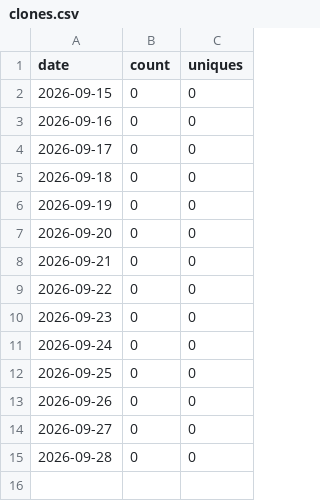
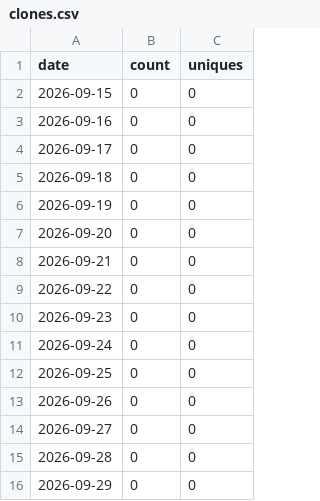
Before and after one commit to slantis/magic-tools, a CSV file: clones.csv, drawn as a sheet; the diff names each change by its address in the sheet, - before the commit and + after, or states it on an @@ line.

```diff
--- a/clones.csv
+++ b/clones.csv
+row 16: 2026-09-29 | 0 | 0
```
Also changed, not shown: 2 other files.
